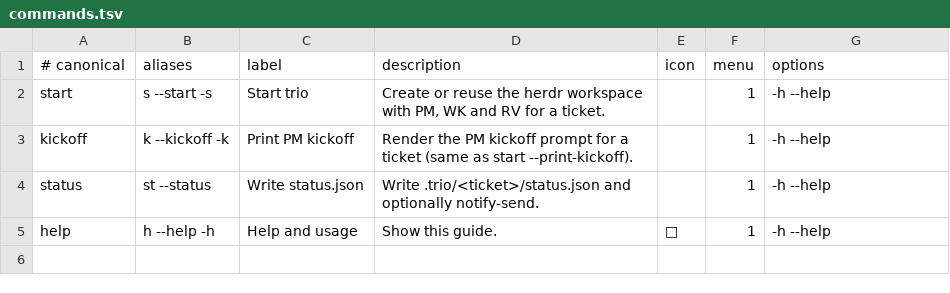
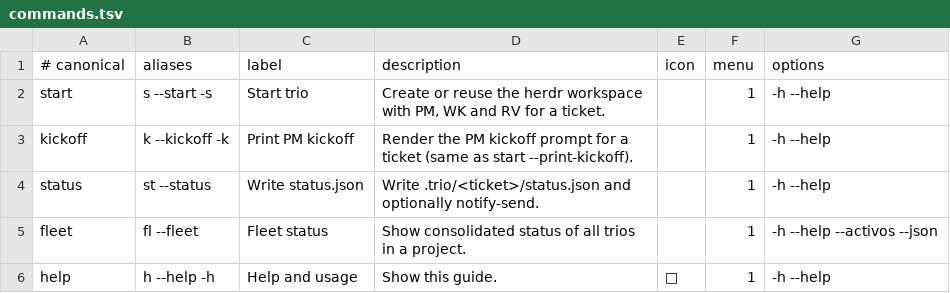
Before and after one commit to robert-flo/ravn-trio, a TSV file: runtime/commands.tsv, drawn as a sheet; the diff names each change by its address in the sheet, - before the commit and + after, or states it on an @@ line.

Commit message:
feat(fleet): add pj-trio fleet subcommand

```diff
--- a/runtime/commands.tsv
+++ b/runtime/commands.tsv
+row 5: fleet | fl --fleet | Fleet status | Show consolidated status of all trios in a project. |  | 1 | -h --help --activos --json
```
Also changed, not shown: 2 other files.
